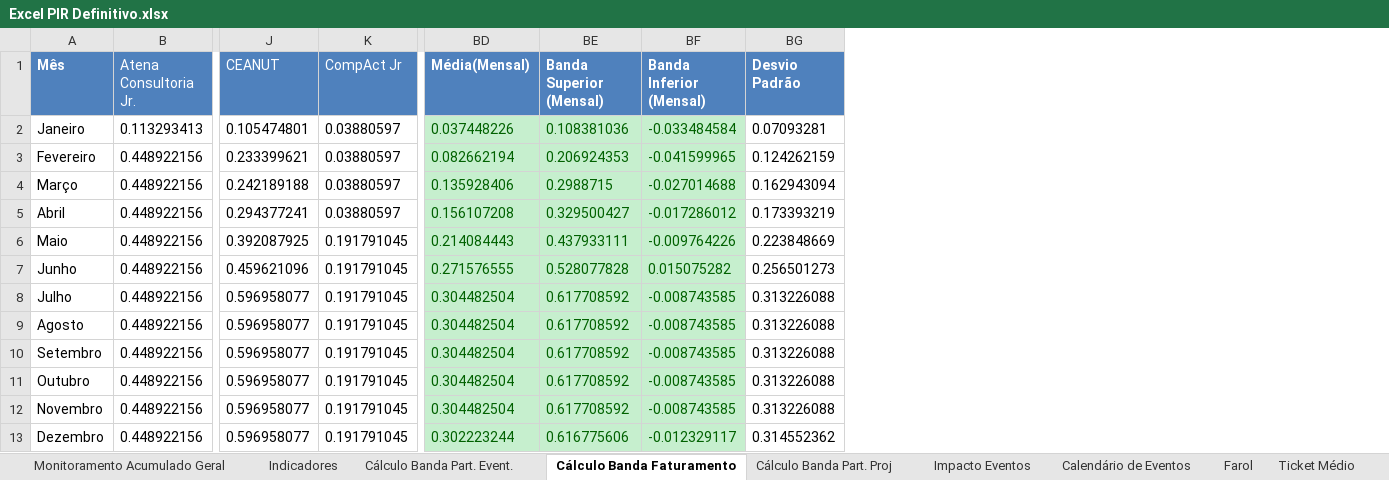
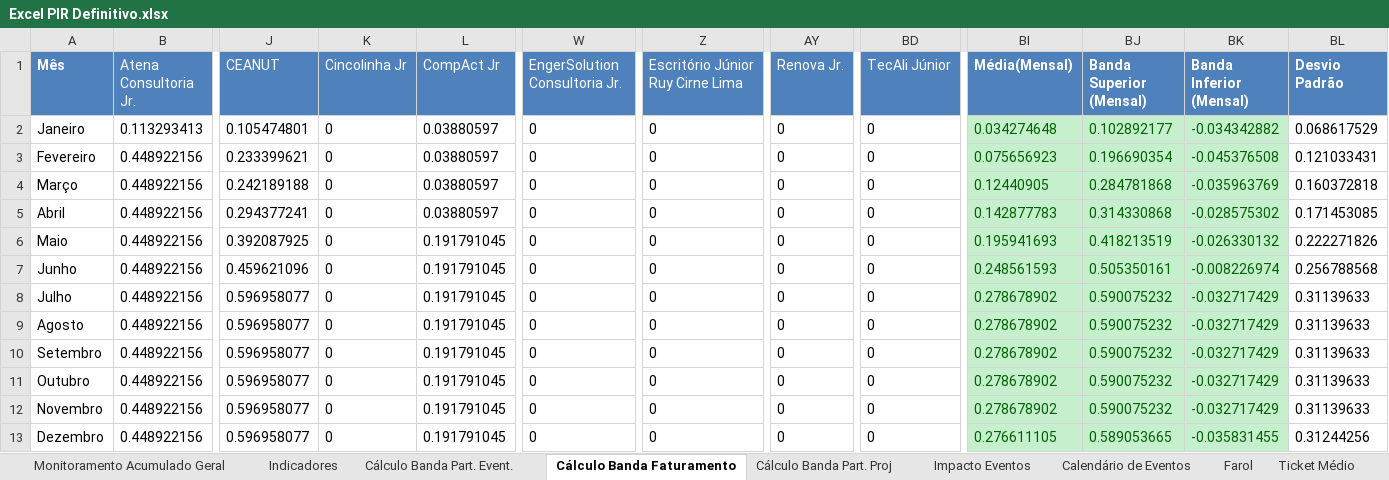
Before and after one commit to ricardorohrs/FejersBI, an Excel workbook: Excel PIR Definitivo.xlsx, sheet Cálculo Banda Faturamento, drawn as a sheet; only a part is shown, gaps mark what is left out; values as stored, in another font and other column widths than the file's, no borders; addresses are those after the commit; the diff names each change by its address in the sheet, - before the commit and + after, or states it on an @@ line.

```diff
--- a/Excel PIR Definitivo.xlsx (sheet Cálculo Banda Faturamento)
+++ b/Excel PIR Definitivo.xlsx (sheet Cálculo Banda Faturamento)
+column K (Cincolinha Jr), rows 2-13: all 0
+column W (EngerSolution Consultoria Jr.), rows 2-13: all 0
+column Z (Escritório Júnior Ruy Cirne Lima), rows 2-13: all 0
+column AY (Renova Jr.), rows 2-13: all 0
+column BD (TecAli Júnior), rows 2-13: all 0
-BI2 (Média(Mensal)): 0.037448226
+BI2 (Média(Mensal)): 0.034274648
-BJ2 (Banda Superior (Mensal)): 0.108381036
+BJ2 (Banda Superior (Mensal)): 0.102892177
-BK2 (Banda Inferior (Mensal)): -0.033484584
+BK2 (Banda Inferior (Mensal)): -0.034342882
-BL2 (Desvio Padrão): 0.07093281
+BL2 (Desvio Padrão): 0.068617529
-BI3 (Média(Mensal)): 0.082662194
+BI3 (Média(Mensal)): 0.075656923
-BJ3 (Banda Superior (Mensal)): 0.206924353
+BJ3 (Banda Superior (Mensal)): 0.196690354
-BK3 (Banda Inferior (Mensal)): -0.041599965
+BK3 (Banda Inferior (Mensal)): -0.045376508
-BL3 (Desvio Padrão): 0.124262159
+BL3 (Desvio Padrão): 0.121033431
-BI4 (Média(Mensal)): 0.135928406
+BI4 (Média(Mensal)): 0.12440905
-BJ4 (Banda Superior (Mensal)): 0.2988715
+BJ4 (Banda Superior (Mensal)): 0.284781868
-BK4 (Banda Inferior (Mensal)): -0.027014688
+BK4 (Banda Inferior (Mensal)): -0.035963769
-BL4 (Desvio Padrão): 0.162943094
+BL4 (Desvio Padrão): 0.160372818
-BI5 (Média(Mensal)): 0.156107208
+BI5 (Média(Mensal)): 0.142877783
-BJ5 (Banda Superior (Mensal)): 0.329500427
+BJ5 (Banda Superior (Mensal)): 0.314330868
-BK5 (Banda Inferior (Mensal)): -0.017286012
+BK5 (Banda Inferior (Mensal)): -0.028575302
-BL5 (Desvio Padrão): 0.173393219
+BL5 (Desvio Padrão): 0.171453085
-BI6 (Média(Mensal)): 0.214084443
+BI6 (Média(Mensal)): 0.195941693
-BJ6 (Banda Superior (Mensal)): 0.437933111
+BJ6 (Banda Superior (Mensal)): 0.418213519
-BK6 (Banda Inferior (Mensal)): -0.009764226
+BK6 (Banda Inferior (Mensal)): -0.026330132
-BL6 (Desvio Padrão): 0.223848669
+BL6 (Desvio Padrão): 0.222271826
-BI7 (Média(Mensal)): 0.271576555
+BI7 (Média(Mensal)): 0.248561593
-BJ7 (Banda Superior (Mensal)): 0.528077828
+BJ7 (Banda Superior (Mensal)): 0.505350161
-BK7 (Banda Inferior (Mensal)): 0.015075282
+BK7 (Banda Inferior (Mensal)): -0.008226974
-BL7 (Desvio Padrão): 0.256501273
+BL7 (Desvio Padrão): 0.256788568
-BI8:BI12 (Média(Mensal)): 0.304482504
+BI8:BI12 (Média(Mensal)): 0.278678902
-BJ8:BJ12 (Banda Superior (Mensal)): 0.617708592
+BJ8:BJ12 (Banda Superior (Mensal)): 0.590075232
-BK8:BK12 (Banda Inferior (Mensal)): -0.008743585
+BK8:BK12 (Banda Inferior (Mensal)): -0.032717429
-BL8:BL12 (Desvio Padrão): 0.313226088
+BL8:BL12 (Desvio Padrão): 0.31139633
-BI13 (Média(Mensal)): 0.302223244
+BI13 (Média(Mensal)): 0.276611105
-BJ13 (Banda Superior (Mensal)): 0.616775606
+BJ13 (Banda Superior (Mensal)): 0.589053665
-BK13 (Banda Inferior (Mensal)): -0.012329117
+BK13 (Banda Inferior (Mensal)): -0.035831455
-BL13 (Desvio Padrão): 0.314552362
+BL13 (Desvio Padrão): 0.31244256
```
Also changed, not shown: sheet Indicadores, sheet Ticket Médio, sheet PROJETOS NPS DET, sheet Impacto Eventos, sheet Monitoramento Acumulado Geral, sheet Farol, 2 more sheets, formulas that keep their value.
